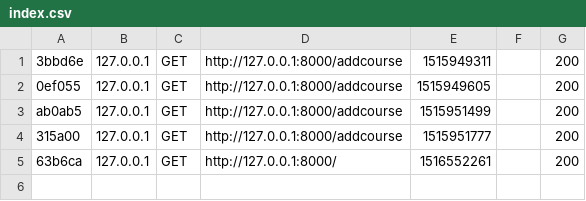
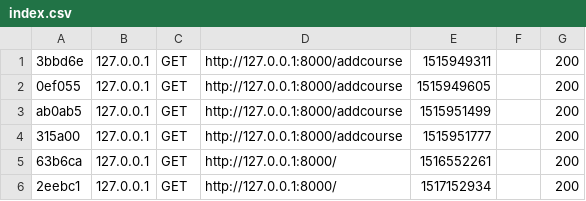
Before and after one commit to jlc1384/prCourse, a CSV file: var/cache/dev/profiler/index.csv, drawn as a sheet.

```diff
--- a/var/cache/dev/profiler/index.csv
+++ b/var/cache/dev/profiler/index.csv
@@ -5 +5,2 @@ ab0ab5,127.0.0.1,GET,http://127.0.0.1:8000/addcourse,1515951499,,200
 63b6ca,127.0.0.1,GET,http://127.0.0.1:8000/,1516552261,,200
+2eebc1,127.0.0.1,GET,http://127.0.0.1:8000/,1517152934,,200
```
Also changed, not shown: 26 other files.
